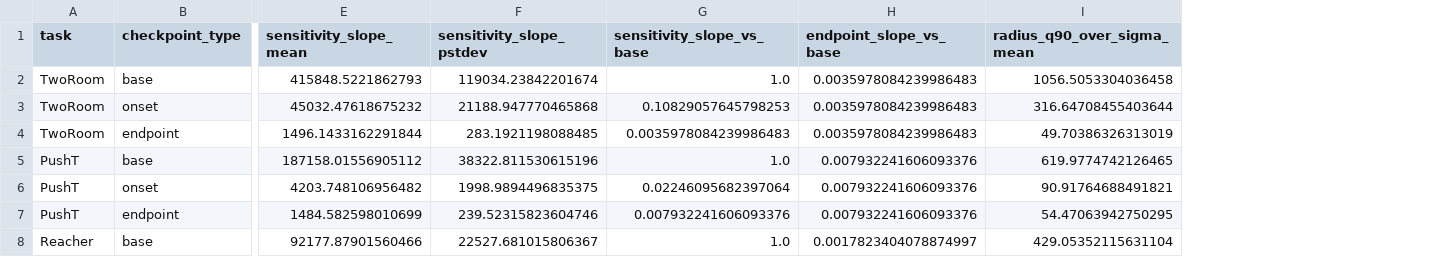
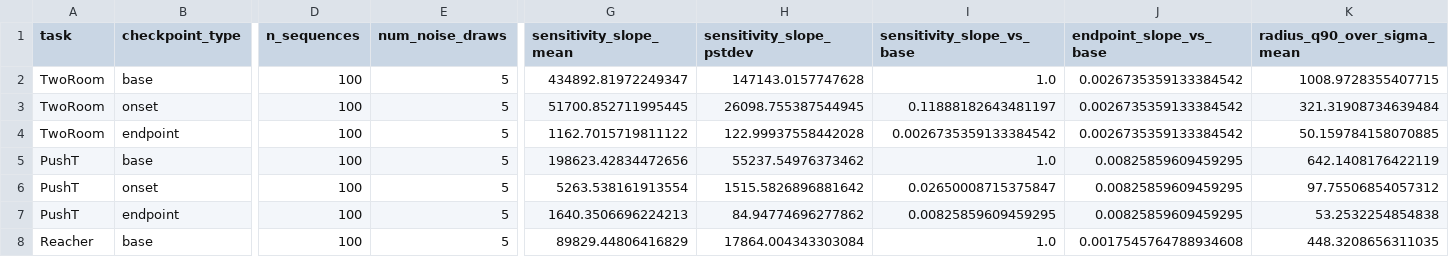
Before and after one commit to Holosemantix/CairnLab, a CSV file: paper1/results/gaussian_sensitivity_summary.csv, drawn as a sheet; only a part is shown, gaps mark what is left out; addresses are those after the commit; the diff covers the shown part only; the diff names each change by its address in the sheet, - before the commit and + after, or states it on an @@ line.

Commit message:
Strengthen paper1 sensitivity and risk audits

```diff
--- a/paper1/results/gaussian_sensitivity_summary.csv
+++ b/paper1/results/gaussian_sensitivity_summary.csv
+column D (n_sequences), rows 2-8: all 100
+column E (num_noise_draws), rows 2-8: all 5
-G2 (sensitivity_slope_mean): 415848.5221862793
+G2 (sensitivity_slope_mean): 434892.81972249347
-H2 (sensitivity_slope_pstdev): 119034.23842201674
+H2 (sensitivity_slope_pstdev): 147143.0157747628
-J2:J4 (endpoint_slope_vs_base): 0.0035978084239986483
+J2:J4 (endpoint_slope_vs_base): 0.0026735359133384542
-K2 (radius_q90_over_sigma_mean): 1056.5053304036458
+K2 (radius_q90_over_sigma_mean): 1008.9728355407715
-G3 (sensitivity_slope_mean): 45032.47618675232
+G3 (sensitivity_slope_mean): 51700.852711995445
-H3 (sensitivity_slope_pstdev): 21188.947770465868
+H3 (sensitivity_slope_pstdev): 26098.755387544945
-I3 (sensitivity_slope_vs_base): 0.10829057645798253
+I3 (sensitivity_slope_vs_base): 0.11888182643481197
-K3 (radius_q90_over_sigma_mean): 316.64708455403644
+K3 (radius_q90_over_sigma_mean): 321.31908734639484
-G4 (sensitivity_slope_mean): 1496.1433162291844
+G4 (sensitivity_slope_mean): 1162.7015719811122
-H4 (sensitivity_slope_pstdev): 283.1921198088485
+H4 (sensitivity_slope_pstdev): 122.99937558442028
-I4 (sensitivity_slope_vs_base): 0.0035978084239986483
+I4 (sensitivity_slope_vs_base): 0.0026735359133384542
-K4 (radius_q90_over_sigma_mean): 49.70386326313019
+K4 (radius_q90_over_sigma_mean): 50.159784158070885
-G5 (sensitivity_slope_mean): 187158.01556905112
+G5 (sensitivity_slope_mean): 198623.42834472656
-H5 (sensitivity_slope_pstdev): 38322.811530615196
+H5 (sensitivity_slope_pstdev): 55237.54976373462
-J5:J7 (endpoint_slope_vs_base): 0.007932241606093376
+J5:J7 (endpoint_slope_vs_base): 0.00825859609459295
-K5 (radius_q90_over_sigma_mean): 619.9774742126465
+K5 (radius_q90_over_sigma_mean): 642.1408176422119
-G6 (sensitivity_slope_mean): 4203.748106956482
+G6 (sensitivity_slope_mean): 5263.538161913554
-H6 (sensitivity_slope_pstdev): 1998.9894496835375
+H6 (sensitivity_slope_pstdev): 1515.5826896881642
-I6 (sensitivity_slope_vs_base): 0.02246095682397064
+I6 (sensitivity_slope_vs_base): 0.02650008715375847
-K6 (radius_q90_over_sigma_mean): 90.91764688491821
+K6 (radius_q90_over_sigma_mean): 97.75506854057312
-G7 (sensitivity_slope_mean): 1484.582598010699
+G7 (sensitivity_slope_mean): 1640.3506696224213
-H7 (sensitivity_slope_pstdev): 239.52315823604746
+H7 (sensitivity_slope_pstdev): 84.94774696277862
-I7 (sensitivity_slope_vs_base): 0.007932241606093376
+I7 (sensitivity_slope_vs_base): 0.00825859609459295
-K7 (radius_q90_over_sigma_mean): 54.47063942750295
+K7 (radius_q90_over_sigma_mean): 53.2532254854838
-G8 (sensitivity_slope_mean): 92177.87901560466
+G8 (sensitivity_slope_mean): 89829.44806416829
-H8 (sensitivity_slope_pstdev): 22527.681015806367
+H8 (sensitivity_slope_pstdev): 17864.004343303084
-J8 (endpoint_slope_vs_base): 0.0017823404078874997
+J8 (endpoint_slope_vs_base): 0.0017545764788934608
-K8 (radius_q90_over_sigma_mean): 429.05352115631104
+K8 (radius_q90_over_sigma_mean): 448.3208656311035
```
Also changed, not shown: 24 edited cells elsewhere in this file, paper1/results/gaussian_sensitivity_audit.csv, paper1/results/jvp_hutchinson_sensitivity_audit.csv, 17 other files.
